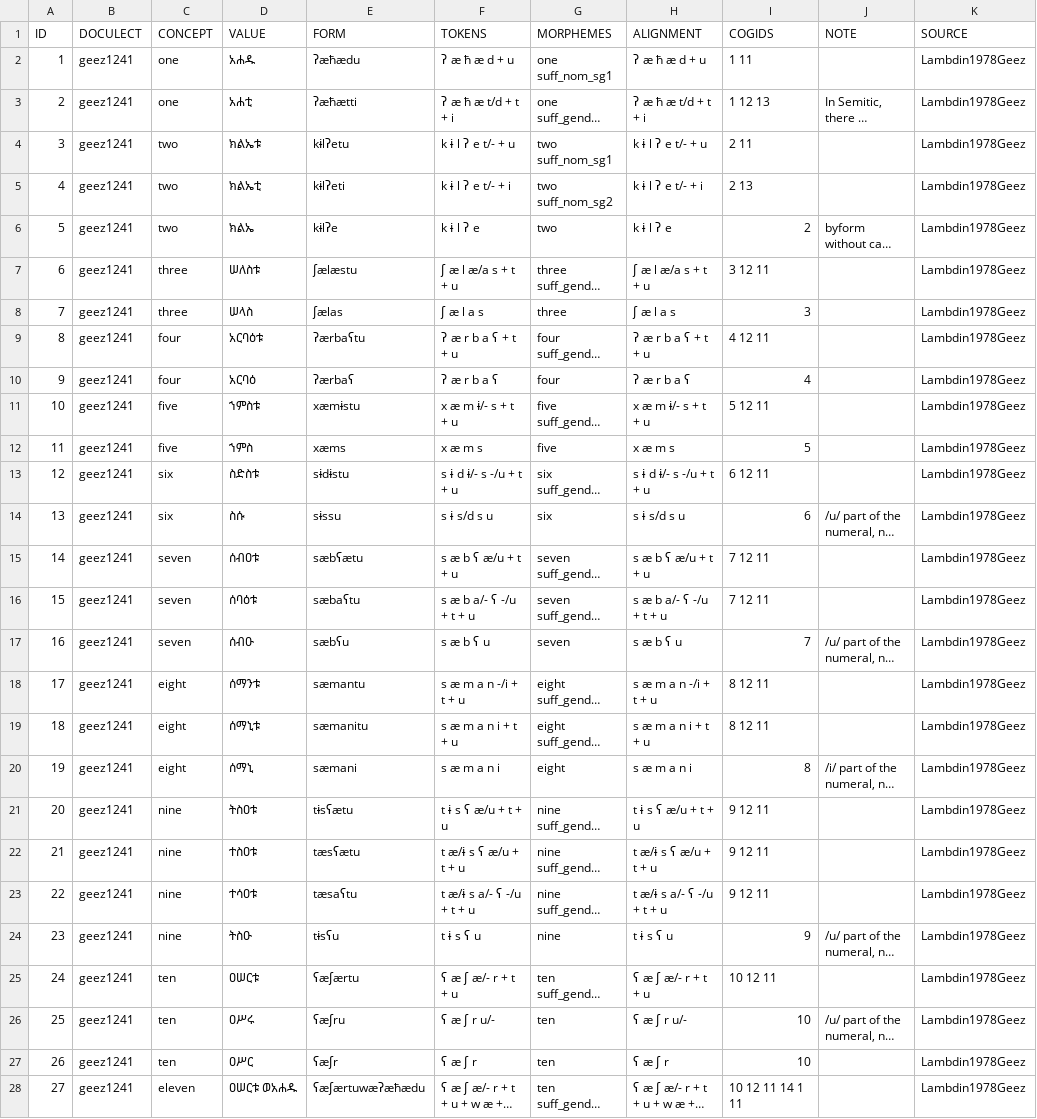
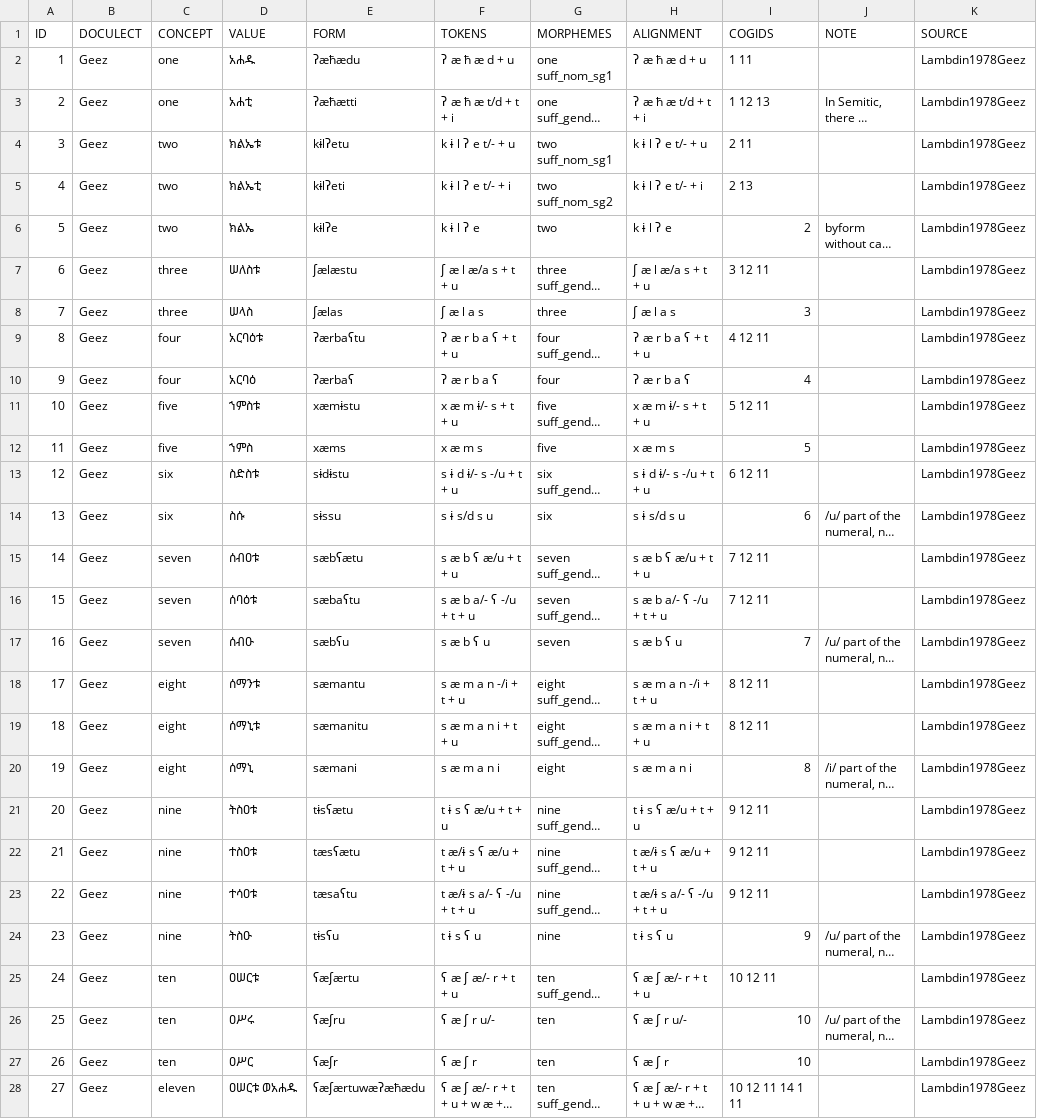
Before and after one commit to numeralbank/cosinus, a TSV file: raw/done/geez1241.tsv, drawn as a sheet; only a part is shown; long unchanged cells end in …; the diff covers the shown part only; the diff names each change by its address in the sheet, - before the commit and + after, or states it on an @@ line.

```diff
--- a/raw/done/geez1241.tsv
+++ b/raw/done/geez1241.tsv
-B2:B28 (DOCULECT): geez1241
+B2:B28 (DOCULECT): Geez
```
Also changed, not shown: 169 edited cells elsewhere in this file, raw/done/clas1252.tsv, raw/done/hebr1245.tsv, 7 other files.
